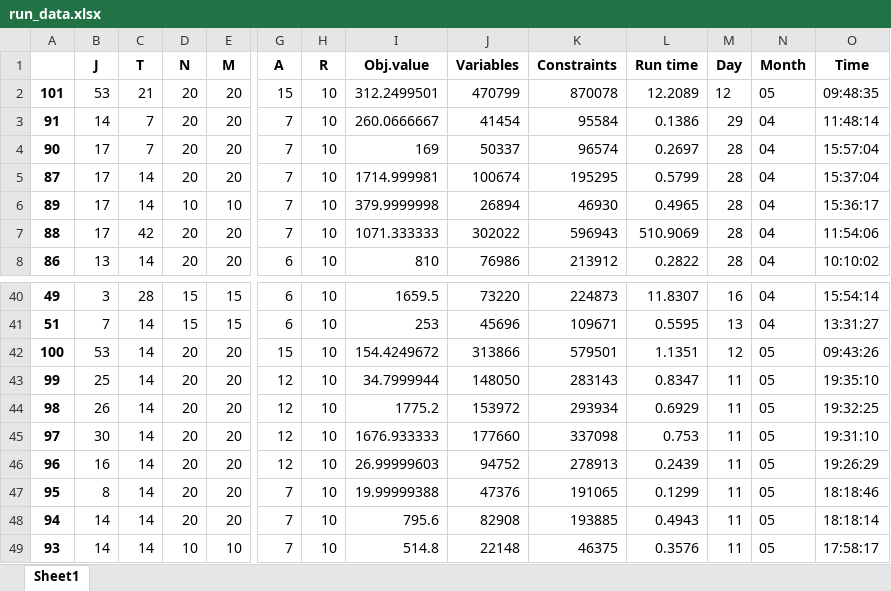
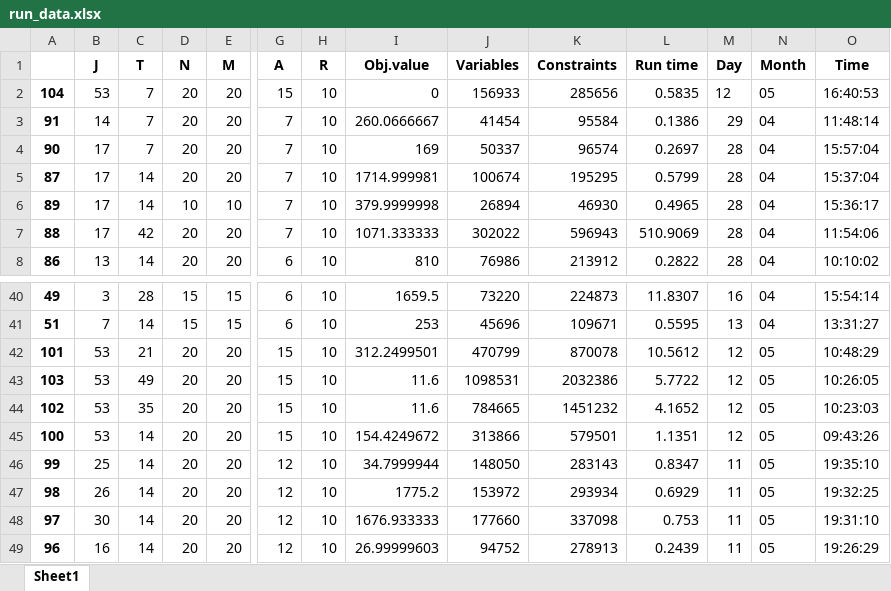
Before and after one commit to haraldaarskog/Thesis, an Excel workbook: src/logging/run_data.xlsx, sheet Sheet1, drawn as a sheet; only a part is shown, gaps mark what is left out; the shorter side is filled out with more unchanged rows; values as stored, in another font and other column widths than the file's, no borders; rows hold the shown columns only; the diff names each change by its address in the sheet, - before the commit and + after, or states it on an @@ line.

```diff
--- a/src/logging/run_data.xlsx (sheet Sheet1)
+++ b/src/logging/run_data.xlsx (sheet Sheet1)
-A2: 101
+A2: 104
-C2 (T): 21
+C2 (T): 7
-I2 (Obj.value): 312.2499501
+I2 (Obj.value): 0
-J2 (Variables): 470799
+J2 (Variables): 156933
-K2 (Constraints): 870078
+K2 (Constraints): 285656
-L2 (Run time): 12.2089
+L2 (Run time): 0.5835
-O2 (Time): 09:48:35
+O2 (Time): 16:40:53
+row 42: 101 | 53 | 21 | 20 | 20 | 15 | 10 | 312.2499501 | 470799 | 870078 | 10.5612 | 12 | 05 | 10:48:29
+row 43: 103 | 53 | 49 | 20 | 20 | 15 | 10 | 11.6 | 1098531 | 2032386 | 5.7722 | 12 | 05 | 10:26:05
+row 44: 102 | 53 | 35 | 20 | 20 | 15 | 10 | 11.6 | 784665 | 1451232 | 4.1652 | 12 | 05 | 10:23:03
```
Also changed, not shown: 6 other files.
